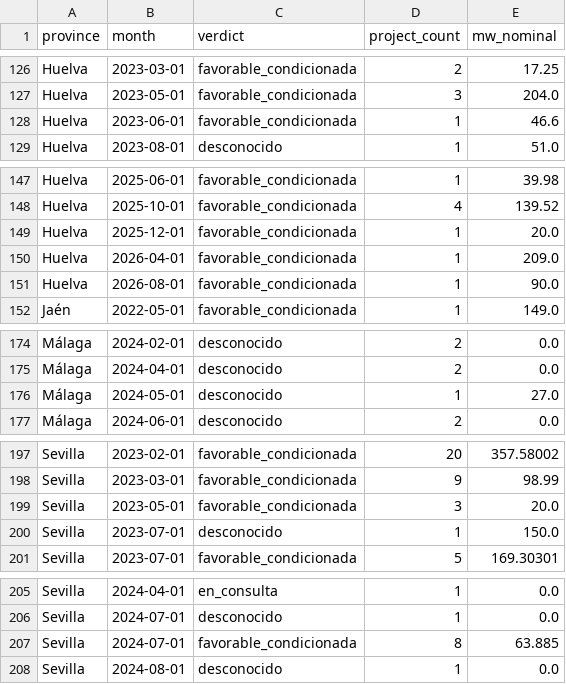
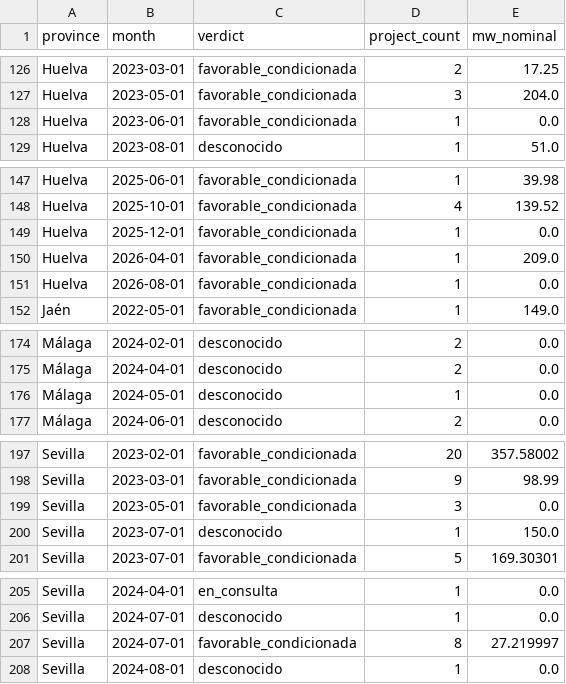
Before and after one commit to lauramiro/impacto-acumulado, a CSV file: web/public/data/province_monthly.csv, drawn as a sheet; only a part is shown, gaps mark what is left out; the diff covers the shown part only.

```diff
--- a/web/public/data/province_monthly.csv
+++ b/web/public/data/province_monthly.csv
@@ -127,3 +127,3 @@ Huelva,2023-03-01,favorable_condicionada,2,17.25
 Huelva,2023-05-01,favorable_condicionada,3,204.0
-Huelva,2023-06-01,favorable_condicionada,1,46.6
+Huelva,2023-06-01,favorable_condicionada,1,0.0
 Huelva,2023-08-01,desconocido,1,51.0
@@ -148,5 +148,5 @@ Huelva,2025-06-01,favorable_condicionada,1,39.98
 Huelva,2025-10-01,favorable_condicionada,4,139.52
-Huelva,2025-12-01,favorable_condicionada,1,20.0
+Huelva,2025-12-01,favorable_condicionada,1,0.0
 Huelva,2026-04-01,favorable_condicionada,1,209.0
-Huelva,2026-08-01,favorable_condicionada,1,90.0
+Huelva,2026-08-01,favorable_condicionada,1,0.0
 Jaén,2022-05-01,favorable_condicionada,1,149.0
@@ -175,3 +175,3 @@ Málaga,2024-02-01,desconocido,2,0.0
 Málaga,2024-04-01,desconocido,2,0.0
-Málaga,2024-05-01,desconocido,1,27.0
+Málaga,2024-05-01,desconocido,1,0.0
 Málaga,2024-06-01,desconocido,2,0.0
@@ -198,3 +198,3 @@ Sevilla,2023-02-01,favorable_condicionada,20,357.58002
 Sevilla,2023-03-01,favorable_condicionada,9,98.99
-Sevilla,2023-05-01,favorable_condicionada,3,20.0
+Sevilla,2023-05-01,favorable_condicionada,3,0.0
 Sevilla,2023-07-01,desconocido,1,150.0
@@ -206,3 +206,3 @@ Sevilla,2024-04-01,en_consulta,1,0.0
 Sevilla,2024-07-01,desconocido,1,0.0
-Sevilla,2024-07-01,favorable_condicionada,8,63.885
+Sevilla,2024-07-01,favorable_condicionada,8,27.219997
 Sevilla,2024-08-01,desconocido,1,0.0
```
Also changed, not shown: 1 edited cell elsewhere in this file, web/public/data/municipality_stats.csv, 9 other files.
